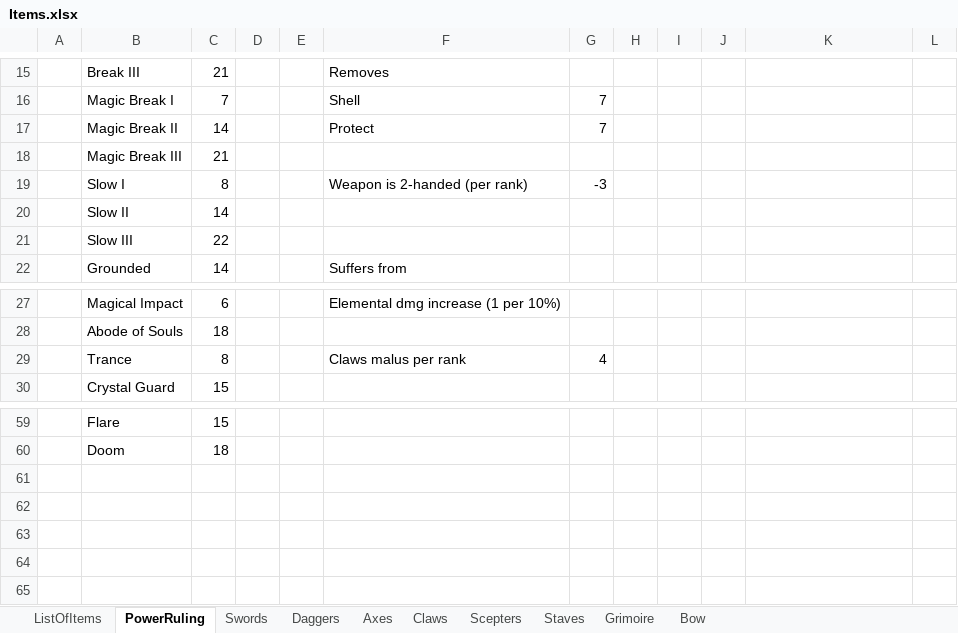
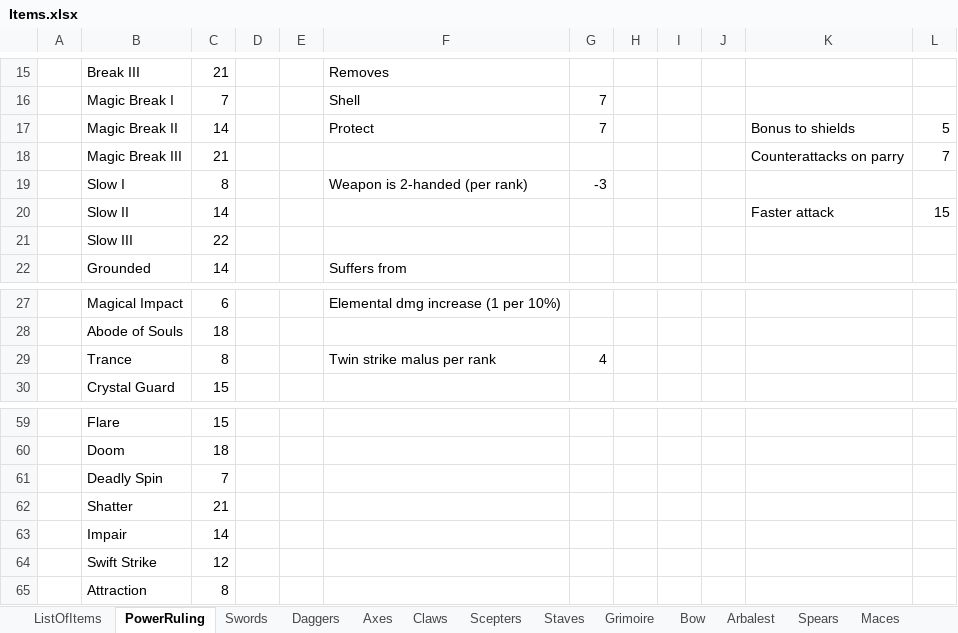
Before and after one commit to MaximeJoly96/LC_Unity, an Excel workbook: Documentation/Items.xlsx, sheet PowerRuling, drawn as a sheet; only a part is shown, gaps mark what is left out; values as stored, in another font and other column widths than the file's, no borders; the diff names each change by its address in the sheet, - before the commit and + after, or states it on an @@ line.

```diff
--- a/Documentation/Items.xlsx (sheet PowerRuling)
+++ b/Documentation/Items.xlsx (sheet PowerRuling)
+sheet tab: Arbalest
+sheet tab: Spears
+sheet tab: Maces
-K17: (empty)
+K17: Bonus to shields
-L17: (empty)
+L17: 5
-K18: (empty)
+K18: Counterattacks on parry
-L18: (empty)
+L18: 7
-K20: (empty)
+K20: Faster attack
-L20: (empty)
+L20: 15
-F29: Claws malus per rank
+F29: Twin strike malus per rank
+row 61:  | Deadly Spin | 7
+row 62:  | Shatter | 21
+row 63:  | Impair | 14
+row 64:  | Swift Strike | 12
+row 65:  | Attraction | 8
```
Also changed, not shown: other sheet tabs, 1 other file.
